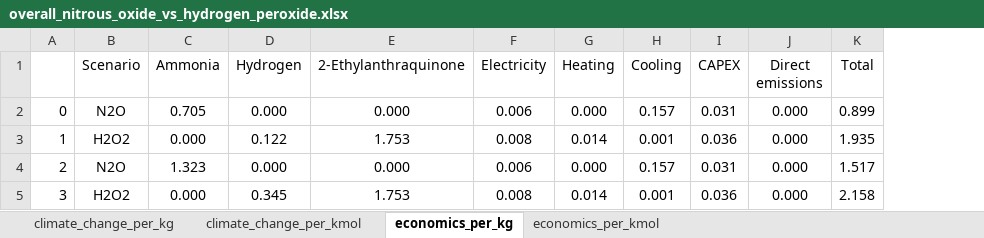
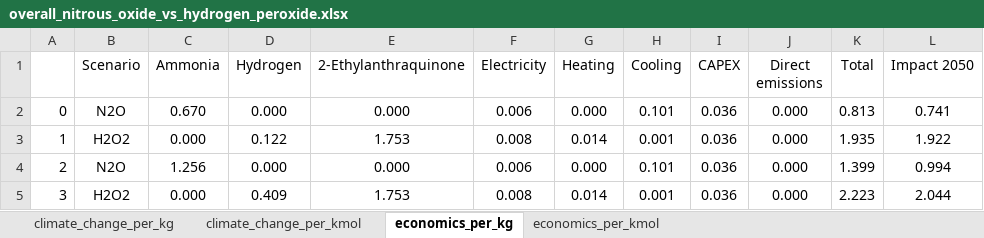
Before and after one commit to abhix2704/Nitrous-oxide-production, an Excel workbook: results/overall_nitrous_oxide_vs_hydrogen_peroxide.xlsx, sheet economics_per_kg, drawn as a sheet; values as stored, in another font and other column widths than the file's, no borders; the diff names each change by its address in the sheet, - before the commit and + after, or states it on an @@ line.

```diff
--- a/results/overall_nitrous_oxide_vs_hydrogen_peroxide.xlsx (sheet economics_per_kg)
+++ b/results/overall_nitrous_oxide_vs_hydrogen_peroxide.xlsx (sheet economics_per_kg)
+column L (Impact 2050), rows 2-5: 0.741 | 1.922 | 0.994 | 2.044
-C2 (Ammonia): 0.705
+C2 (Ammonia): 0.670
-H2 (Cooling): 0.157
+H2 (Cooling): 0.101
-I2 (CAPEX): 0.031
+I2 (CAPEX): 0.036
-K2 (Total): 0.899
+K2 (Total): 0.813
-C4 (Ammonia): 1.323
+C4 (Ammonia): 1.256
-H4 (Cooling): 0.157
+H4 (Cooling): 0.101
-I4 (CAPEX): 0.031
+I4 (CAPEX): 0.036
-K4 (Total): 1.517
+K4 (Total): 1.399
-D5 (Hydrogen): 0.345
+D5 (Hydrogen): 0.409
-K5 (Total): 2.158
+K5 (Total): 2.223
```
Also changed, not shown: sheet economics_per_kmol, results/catalyst_calculations.xlsx, simulations/AON_88/economics_AON_88.xlsx, 38 other files.
